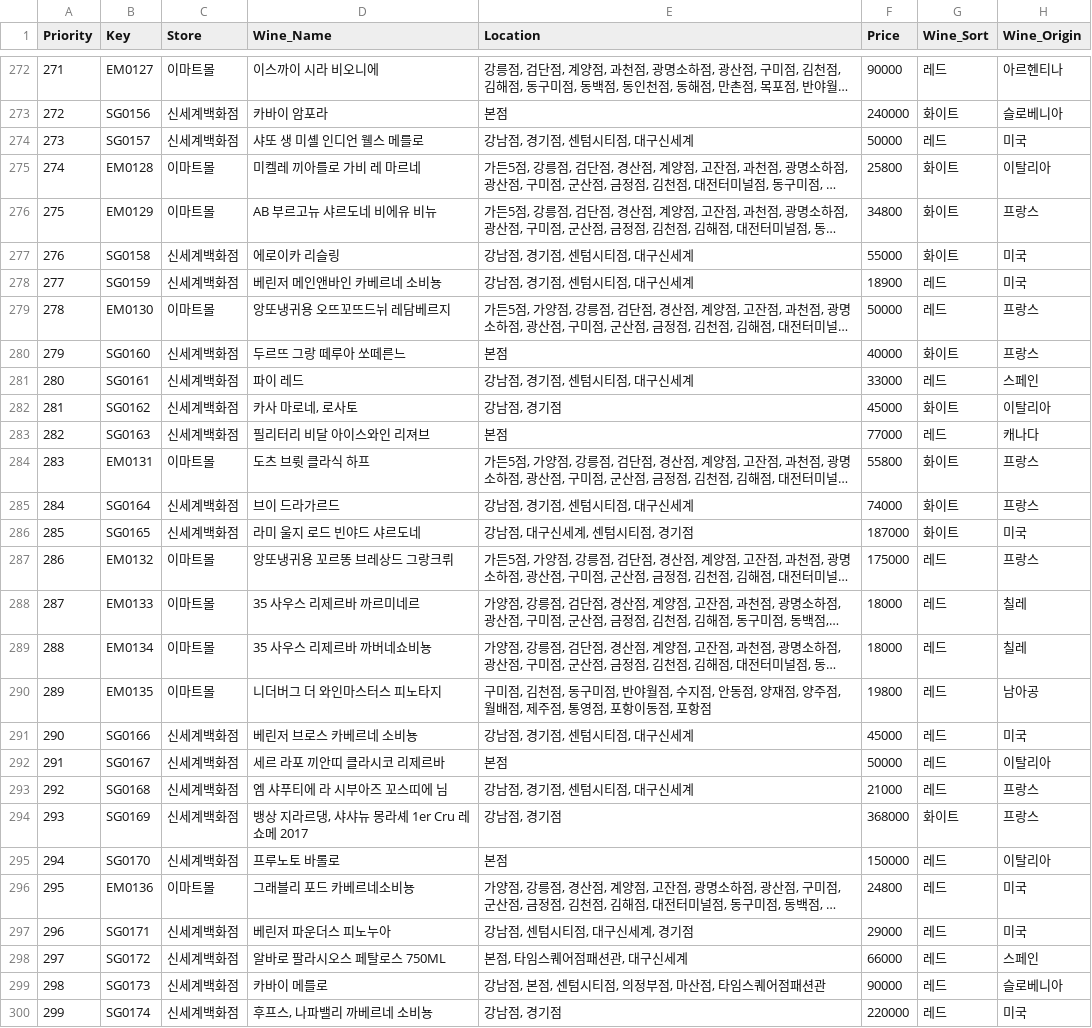
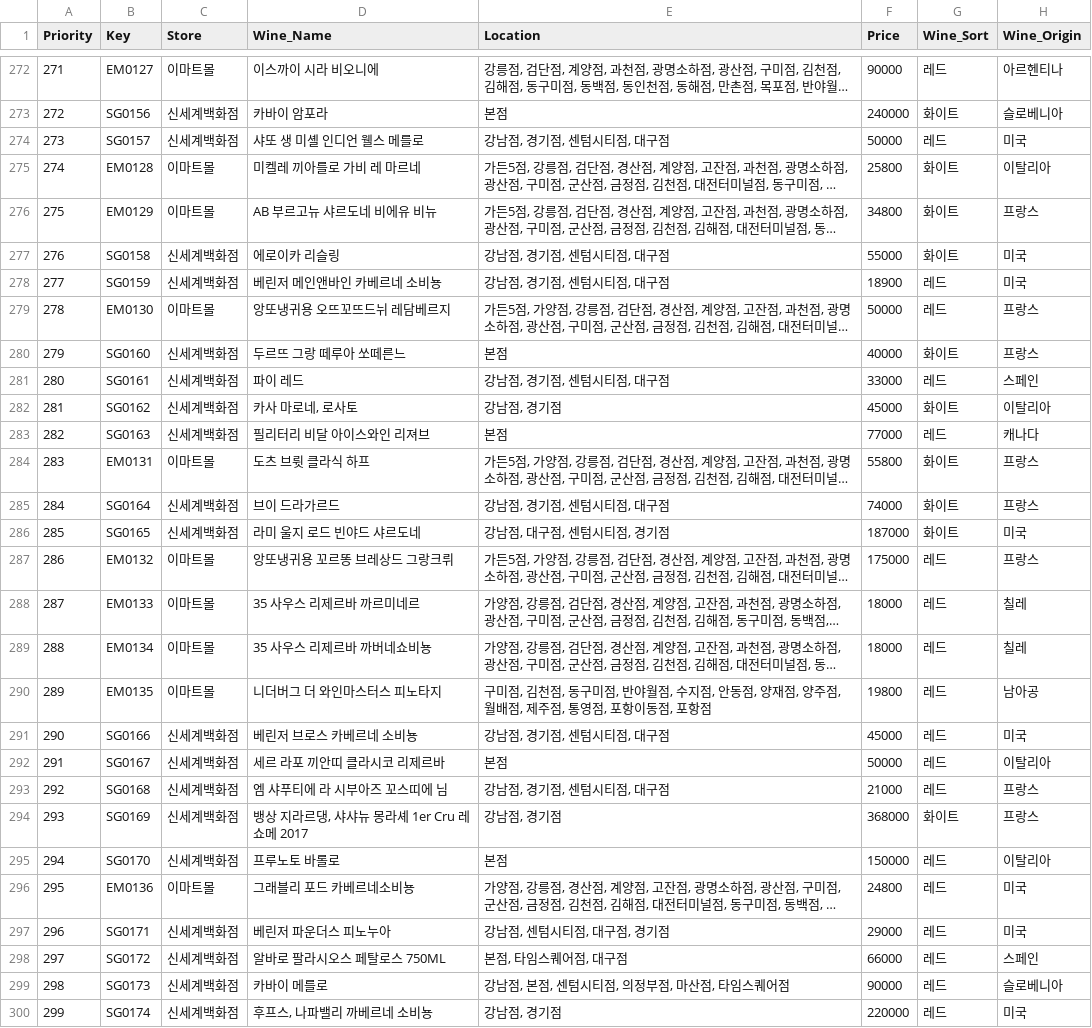
Before and after one commit to dongsubkim/winecork, a CSV file: data/wine_db.csv, drawn as a sheet; only a part is shown, gaps mark what is left out; long unchanged cells end in …; the diff covers the shown part only; the diff names each change by its address in the sheet, - before the commit and + after, or states it on an @@ line.

Commit message:
store location added & location removed from query

```diff
--- a/data/wine_db.csv
+++ b/data/wine_db.csv
-E274 (Location): 강남점, 경기점, 센텀시티점, 대구신세계
+E274 (Location): 강남점, 경기점, 센텀시티점, 대구점
-E277:E278 (Location): 강남점, 경기점, 센텀시티점, 대구신세계
+E277:E278 (Location): 강남점, 경기점, 센텀시티점, 대구점
-E281 (Location): 강남점, 경기점, 센텀시티점, 대구신세계
+E281 (Location): 강남점, 경기점, 센텀시티점, 대구점
-E285 (Location): 강남점, 경기점, 센텀시티점, 대구신세계
+E285 (Location): 강남점, 경기점, 센텀시티점, 대구점
-E286 (Location): 강남점, 대구신세계, 센텀시티점, 경기점
+E286 (Location): 강남점, 대구점, 센텀시티점, 경기점
-E291 (Location): 강남점, 경기점, 센텀시티점, 대구신세계
+E291 (Location): 강남점, 경기점, 센텀시티점, 대구점
-E293 (Location): 강남점, 경기점, 센텀시티점, 대구신세계
+E293 (Location): 강남점, 경기점, 센텀시티점, 대구점
-E297 (Location): 강남점, 센텀시티점, 대구신세계, 경기점
+E297 (Location): 강남점, 센텀시티점, 대구점, 경기점
-E298 (Location): 본점, 타임스퀘어점패션관, 대구신세계
+E298 (Location): 본점, 타임스퀘어점, 대구점
-E299 (Location): 강남점, 본점, 센텀시티점, 의정부점, 마산점, 타임스퀘어점패션관
+E299 (Location): 강남점, 본점, 센텀시티점, 의정부점, 마산점, 타임스퀘어점
```
Also changed, not shown: 156 edited cells elsewhere in this file, data/store_coord.csv, 3 other files.
